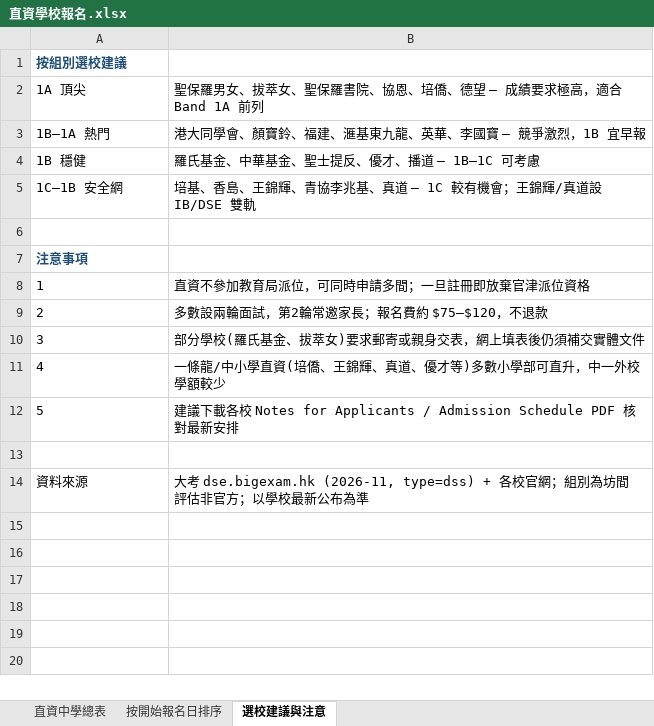
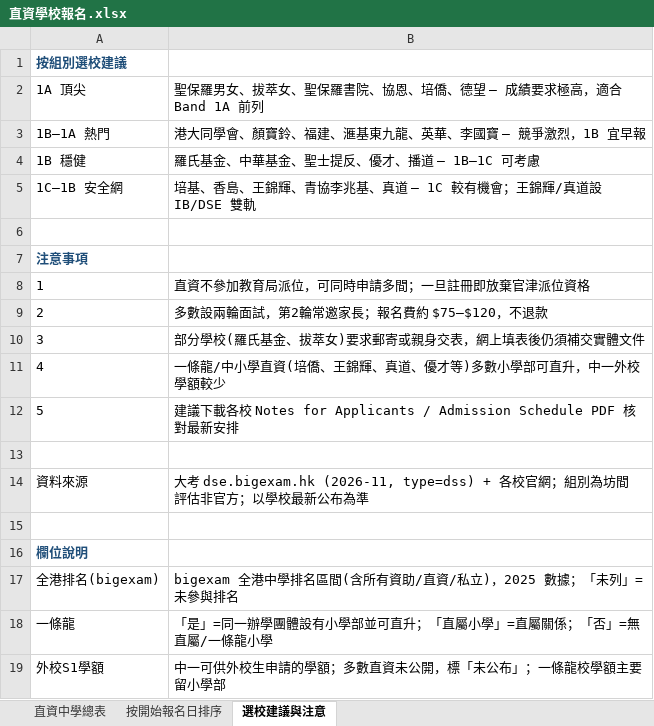
Before and after one commit to cutepig123/schoolhouse, an Excel workbook: 直資學校報名.xlsx, sheet 選校建議與注意, drawn as a sheet; values as stored, in another font and other column widths than the file's, no borders; the diff names each change by its address in the sheet, - before the commit and + after, or states it on an @@ line.

```diff
--- a/直資學校報名.xlsx (sheet 選校建議與注意)
+++ b/直資學校報名.xlsx (sheet 選校建議與注意)
+row 15: (empty)
+row 16: 欄位說明
+row 17: 全港排名(bigexam) | bigexam 全港中學排名區間(含所有資助/直資/私立)，2025 數據；「未列」=未參與排名
+row 18: 一條龍 | 「是」=同一辦學團體設有小學部並可直升；「直屬小學」=直屬關係；「否」=無直屬/一條龍小學
+row 19: 外校S1學額 | 中一可供外校生申請的學額；多數直資未公開，標「未公布」；一條龍校學額主要留小學部
```
Also changed, not shown: sheet 直資中學總表.
